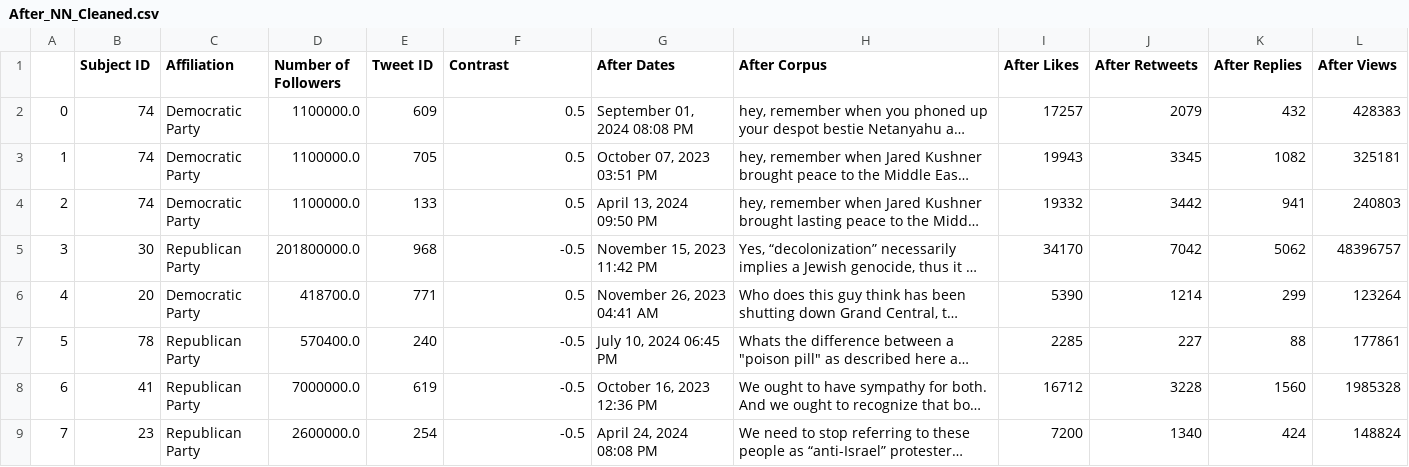
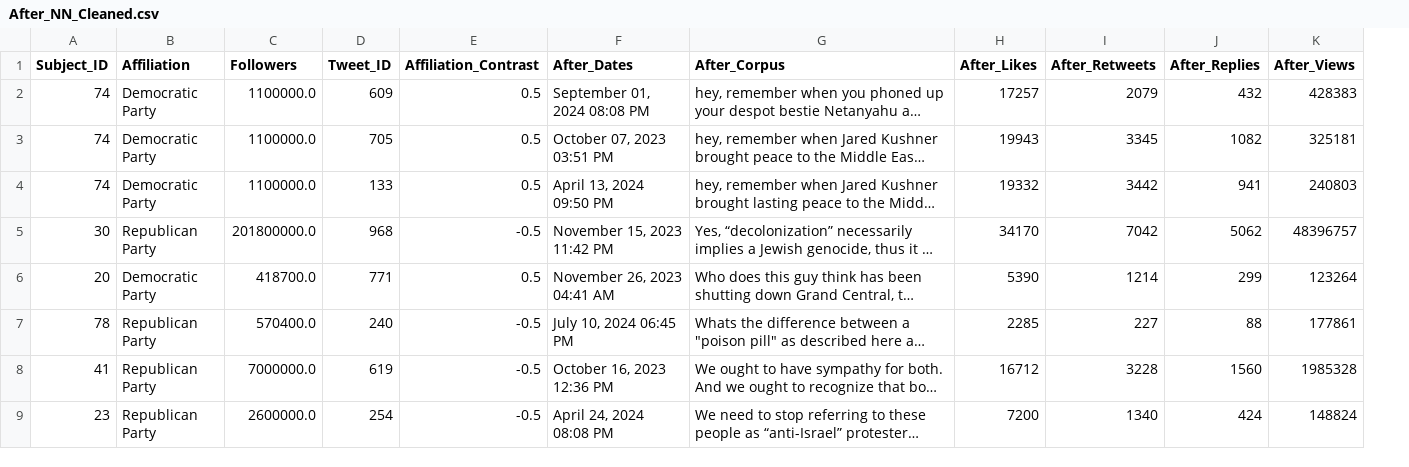
Before and after one commit to blake1407/Thesis, a CSV file: Cleaned Data/After_NN_Cleaned.csv, drawn as a sheet; only a part is shown; long unchanged cells end in …; removed rows and columns are numbered as before the commit, all else as after; the diff names each change by its address in the sheet, - before the commit and + after, or states it on an @@ line.

```diff
--- a/Cleaned Data/After_NN_Cleaned.csv
+++ b/Cleaned Data/After_NN_Cleaned.csv
-column A, rows 2-9: 0 | 1 | 2 | 3 | 4 | 5 | 6 | 7
-A1: Subject ID
+A1: Subject_ID
-C1: Number of Followers
+C1: Followers
-D1: Tweet ID
+D1: Tweet_ID
-E1: Contrast
+E1: Affiliation_Contrast
-F1: After Dates
+F1: After_Dates
-G1: After Corpus
+G1: After_Corpus
-H1: After Likes
+H1: After_Likes
-I1: After Retweets
+I1: After_Retweets
-J1: After Replies
+J1: After_Replies
-K1: After Views
+K1: After_Views
```
Also changed, not shown: Cleaned Data/Before_NN_Cleaned.csv, 13 other files.
